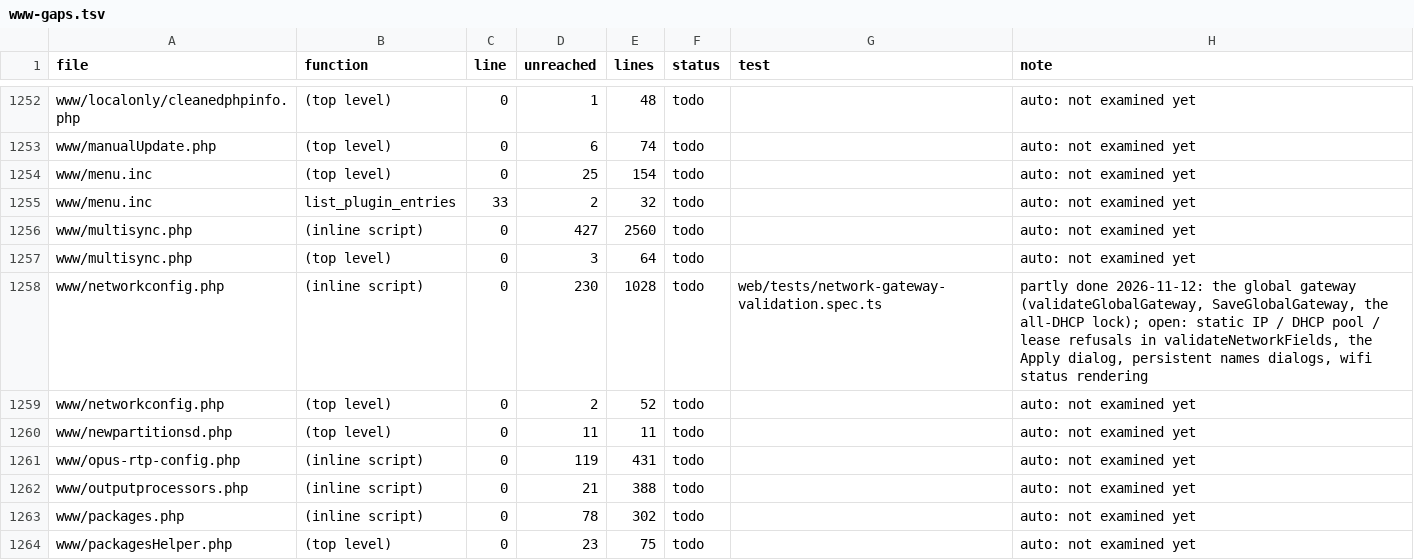
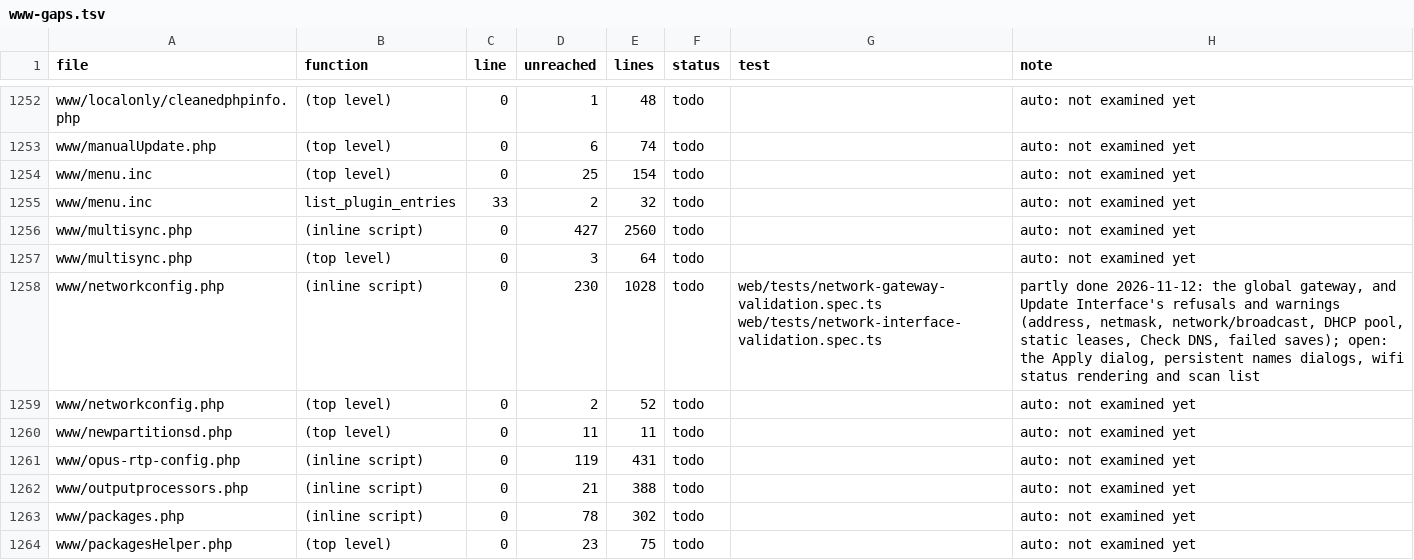
Before and after one commit to FalconChristmas/fpp-tests, a TSV file: ledger/www-gaps.tsv, drawn as a sheet; only a part is shown, gaps mark what is left out.

```diff
--- a/ledger/www-gaps.tsv
+++ b/ledger/www-gaps.tsv
@@ -1257,3 +1257,3 @@ www/multisync.php	(inline script)	0	427	2560	todo		auto: not examined yet
 www/multisync.php	(top level)	0	3	64	todo		auto: not examined yet
-www/networkconfig.php	(inline script)	0	230	1028	todo	web/tests/network-gateway-validation.spec.ts	partly done 2026-11-12: the global gateway (validateGlobalGateway, SaveGlobalGateway, the all-DHCP lock); open: static IP / DHCP pool / lease refusals in validateNetworkFields, the Apply dialog, persistent names dialogs, wifi status rendering
+www/networkconfig.php	(inline script)	0	230	1028	todo	web/tests/network-gateway-validation.spec.ts web/tests/network-interface-validation.spec.ts	partly done 2026-11-12: the global gateway, and Update Interface's refusals and warnings (address, netmask, network/broadcast, DHCP pool, static leases, Check DNS, failed saves); open: the Apply dialog, persistent names dialogs, wifi status rendering and scan list
 www/networkconfig.php	(top level)	0	2	52	todo		auto: not examined yet
```
Also changed, not shown: 1 other file.
